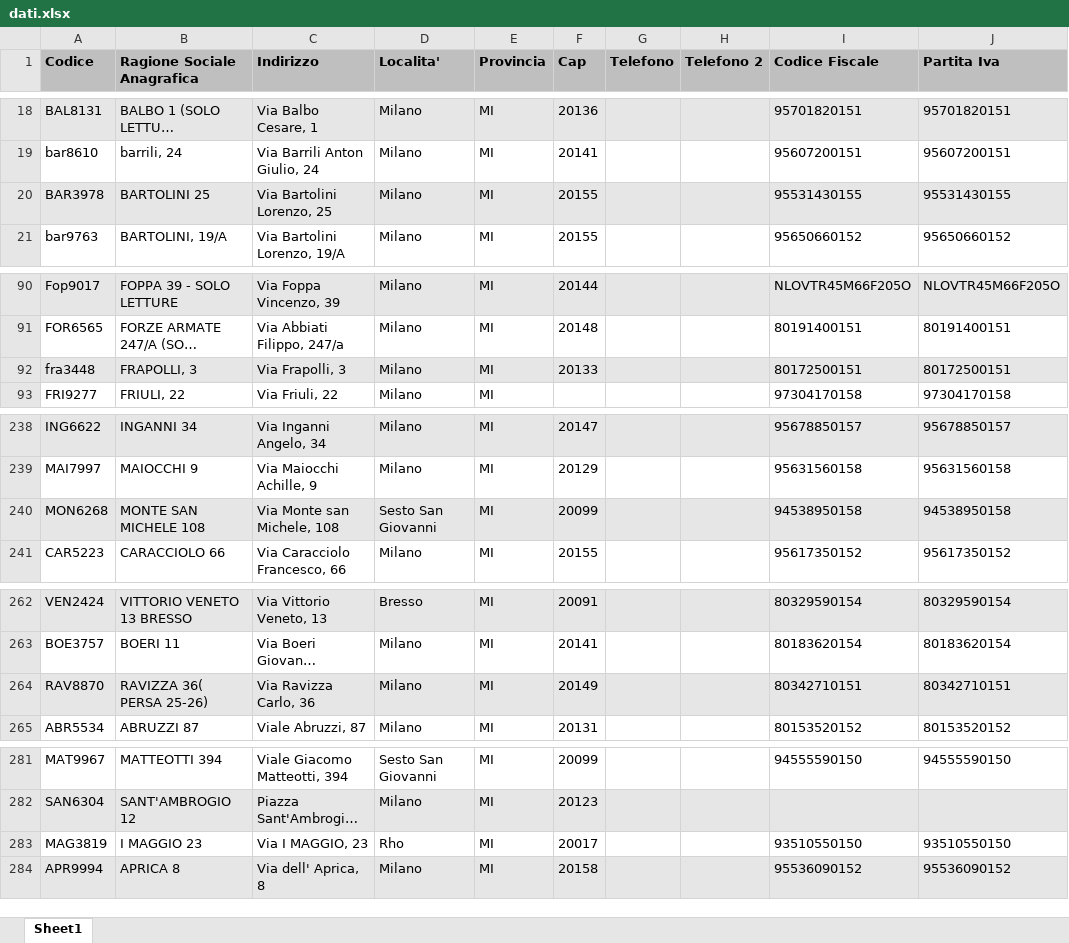
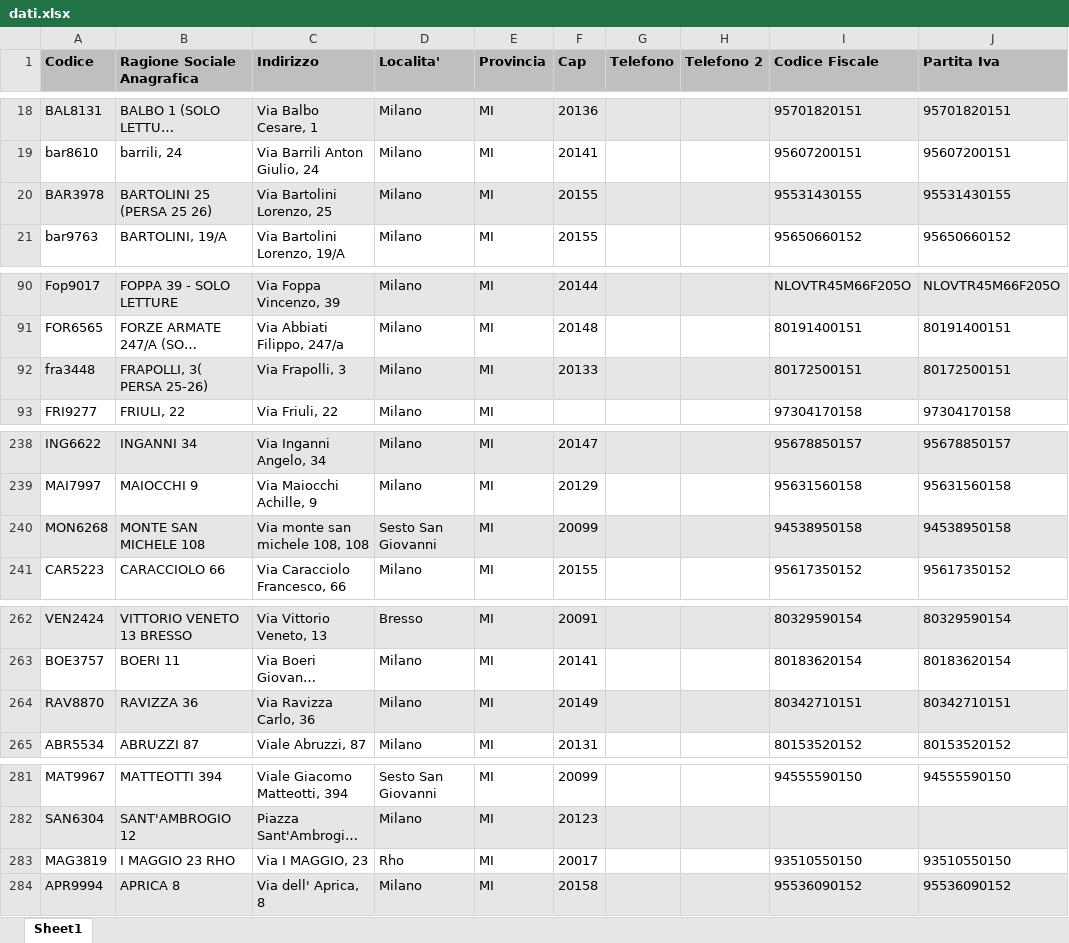
Before and after one commit to decaboservizi/chiavi, an Excel workbook: dati.xlsx, sheet Sheet1, drawn as a sheet; only a part is shown, gaps mark what is left out; long unchanged cells end in …; values as stored, in another font and other column widths than the file's, no borders; the diff covers the shown part only; the diff names each change by its address in the sheet, - before the commit and + after, or states it on an @@ line.

```diff
--- a/dati.xlsx (sheet Sheet1)
+++ b/dati.xlsx (sheet Sheet1)
-B20 (Ragione Sociale Anagrafica): BARTOLINI 25
+B20 (Ragione Sociale Anagrafica): BARTOLINI 25 (PERSA 25 26)
-B92 (Ragione Sociale Anagrafica): FRAPOLLI, 3
+B92 (Ragione Sociale Anagrafica): FRAPOLLI, 3( PERSA 25-26)
-C240 (Indirizzo): Via Monte san Michele, 108
+C240 (Indirizzo): Via monte san michele 108, 108
-B264 (Ragione Sociale Anagrafica): RAVIZZA 36( PERSA 25-26)
+B264 (Ragione Sociale Anagrafica): RAVIZZA 36
-B283 (Ragione Sociale Anagrafica): I MAGGIO 23
+B283 (Ragione Sociale Anagrafica): I MAGGIO 23 RHO
```
Also changed, not shown: 5 added rows, 6 edited cells and cell formats elsewhere in this sheet.
